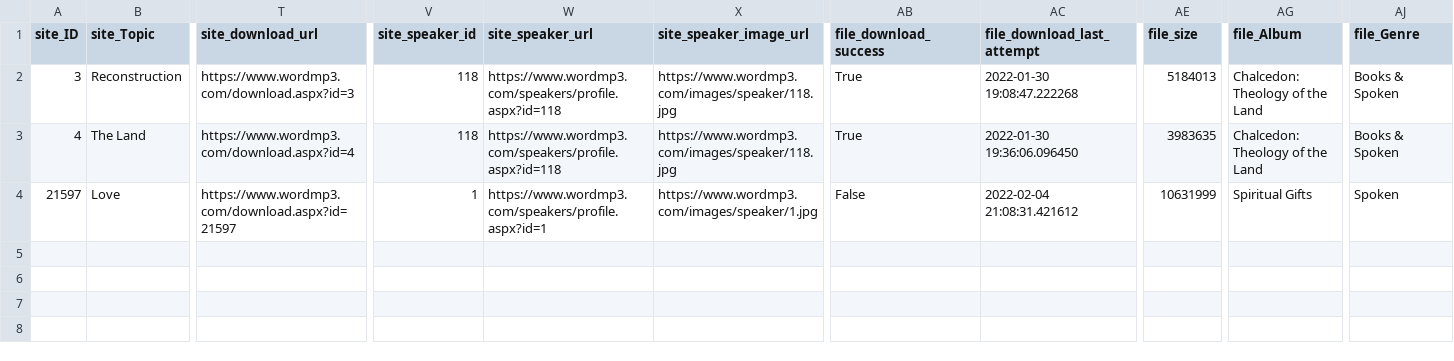
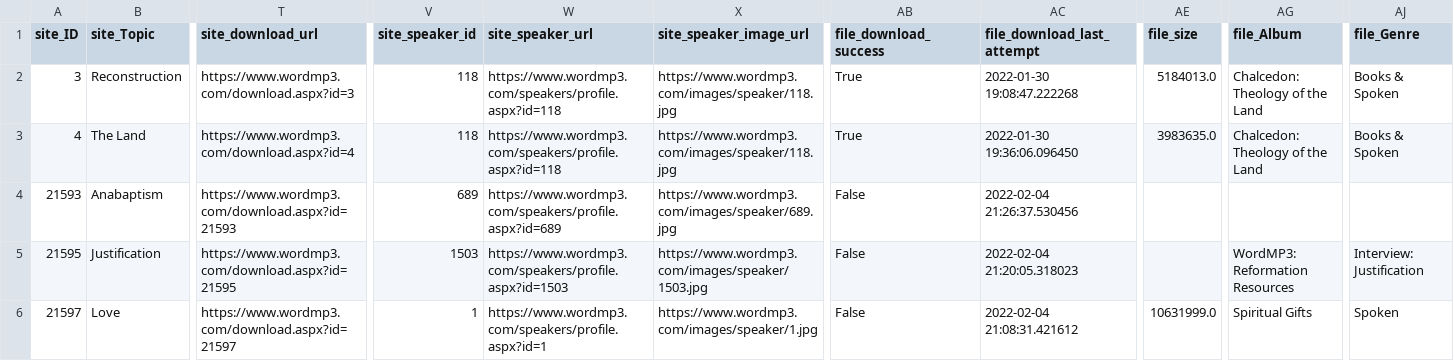
Before and after one commit to taylorlowery/Mp3SiteScraper, a CSV file: metadata.csv, drawn as a sheet; only a part is shown, gaps mark what is left out; addresses are those after the commit; rows hold the shown columns only; the diff names each change by its address in the sheet, - before the commit and + after, or states it on an @@ line.

Commit message:
prevented genre and album from being populated before download

```diff
--- a/metadata.csv
+++ b/metadata.csv
-AE2 (file_size): 5184013
+AE2 (file_size): 5184013.0
-AE3 (file_size): 3983635
+AE3 (file_size): 3983635.0
+row 4: 21593 | Anabaptism | https://www.wordmp3.com/download.aspx?id=21593 | 689 | https://www.wordmp3.com/speakers/profile.aspx?id=689 | https://www.wordmp3.com/images/speaker/689.jpg | False | 2022-02-04 21:26:37.530456
+row 5: 21595 | Justification | https://www.wordmp3.com/download.aspx?id=21595 | 1503 | https://www.wordmp3.com/speakers/profile.aspx?id=1503 | https://www.wordmp3.com/images/speaker/1503.jpg | False | 2022-02-04 21:20:05.318023 |  | WordMP3: Reformation Resources | Interview: Justification
-AE6 (file_size): 10631999
+AE6 (file_size): 10631999.0
```
Also changed, not shown: 1 other file.
